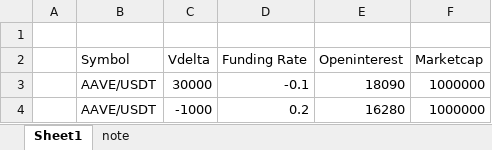
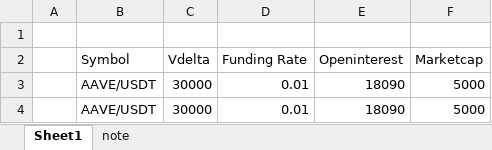
Before and after one commit to Fauzulazkia462/funding-rate-flip-prototype, an Excel workbook: backend/data/data.xlsx, sheet Sheet1, drawn as a sheet; values as stored, in another font and other column widths than the file's, no borders; removed rows and columns are numbered as before the commit, all else as after; the diff names each change by its address in the sheet, - before the commit and + after, or states it on an @@ line.

```diff
--- a/backend/data/data.xlsx (sheet Sheet1)
+++ b/backend/data/data.xlsx (sheet Sheet1)
-D3 (Funding Rate): -0.1
+D3 (Funding Rate): 0.01
-F3 (Marketcap): 1000000
+F3 (Marketcap): 5000
-row 4:  | AAVE/USDT | -1000 | 0.2 | 16280 | 1000000
+row 4:  | AAVE/USDT | 30000 | 0.01 | 18090 | 5000
```
Also changed, not shown: 1 other file.
